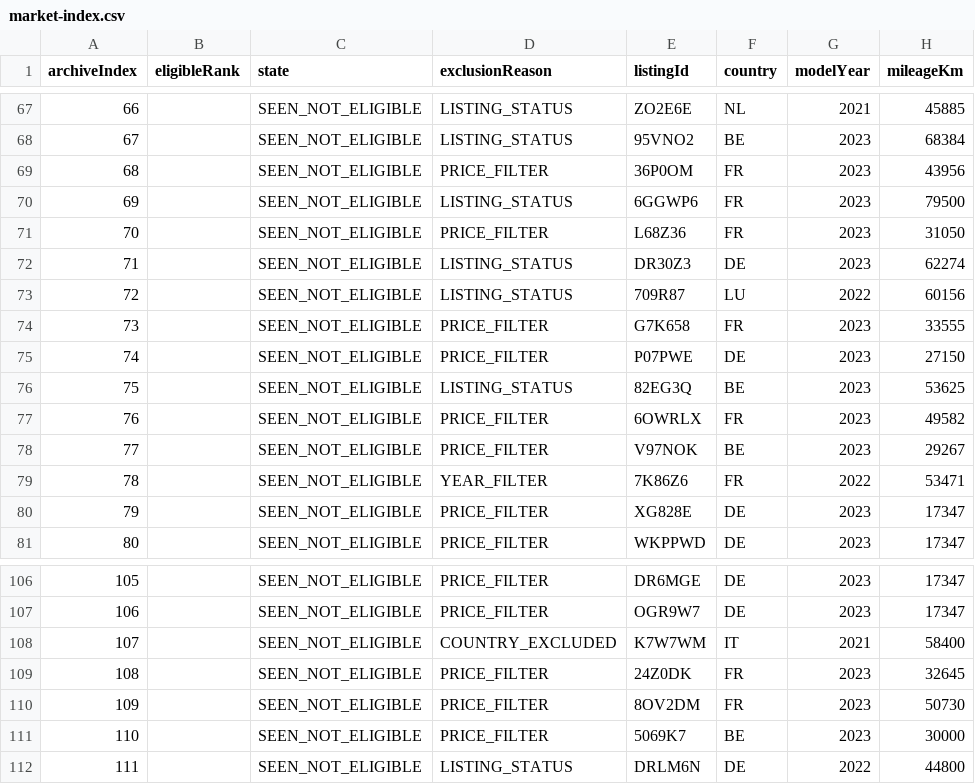
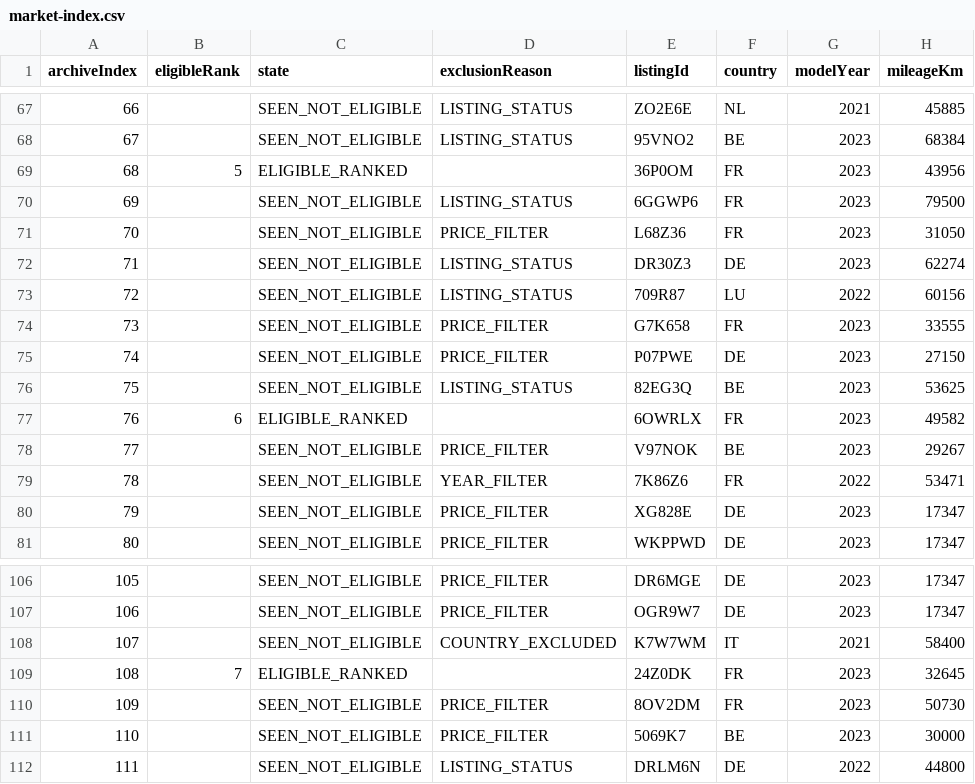
Before and after one commit to gheorghevasilica-oss/Porsche-Hunter, a CSV file: market-index.csv, drawn as a sheet; only a part is shown, gaps mark what is left out; the diff names each change by its address in the sheet, - before the commit and + after, or states it on an @@ line.

Commit message:
Update Porsche Hunter data - 2026-11-05 06:58:59Z

```diff
--- a/market-index.csv
+++ b/market-index.csv
-B69 (eligibleRank): (empty)
+B69 (eligibleRank): 5
-C69 (state): SEEN_NOT_ELIGIBLE
+C69 (state): ELIGIBLE_RANKED
-D69 (exclusionReason): PRICE_FILTER
+D69 (exclusionReason): (empty)
-B77 (eligibleRank): (empty)
+B77 (eligibleRank): 6
-C77 (state): SEEN_NOT_ELIGIBLE
+C77 (state): ELIGIBLE_RANKED
-D77 (exclusionReason): PRICE_FILTER
+D77 (exclusionReason): (empty)
-B109 (eligibleRank): (empty)
+B109 (eligibleRank): 7
-C109 (state): SEEN_NOT_ELIGIBLE
+C109 (state): ELIGIBLE_RANKED
-D109 (exclusionReason): PRICE_FILTER
+D109 (exclusionReason): (empty)
```
Also changed, not shown: 4 other files.
